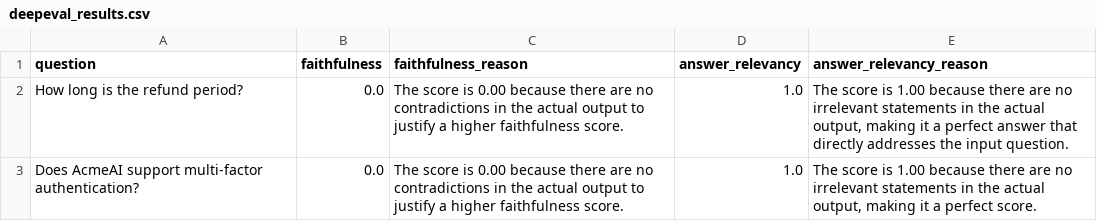
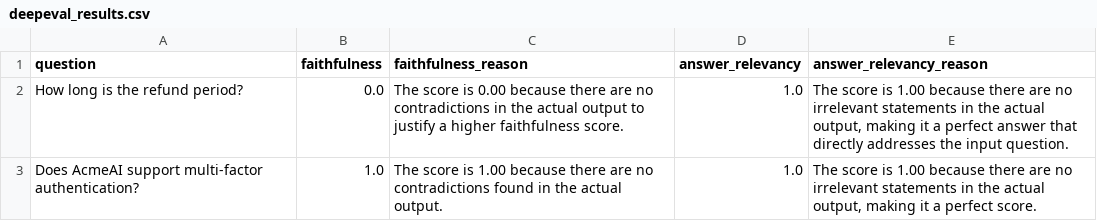
Before and after one commit to babitha-av/rag-evaluation-project, a CSV file: evaluation/results/deepeval_results.csv, drawn as a sheet.

```diff
--- a/evaluation/results/deepeval_results.csv
+++ b/evaluation/results/deepeval_results.csv
@@ -2,2 +2,2 @@ question,faithfulness,faithfulness_reason,answer_relevancy,answer_relevancy_reas
 How long is the refund period?,0.0,The score is 0.00 because there are no contradictions in the actual output to justify a higher faithfulness score.,1.0,"The score is 1.00 because there are no irrelevant statements in the actual output, making it a perfect answer that directly addresses the input question."
-Does AcmeAI support multi-factor authentication?,0.0,The score is 0.00 because there are no contradictions in the actual output to justify a higher faithfulness score.,1.0,"The score is 1.00 because there are no irrelevant statements in the actual output, making it a perfect score."
+Does AcmeAI support multi-factor authentication?,1.0,The score is 1.00 because there are no contradictions found in the actual output.,1.0,"The score is 1.00 because there are no irrelevant statements in the actual output, making it a perfect score."
```
Also changed, not shown: data/evaluation_dataset.csv, evaluation/results/deterministic_results.csv, 4 other files.
